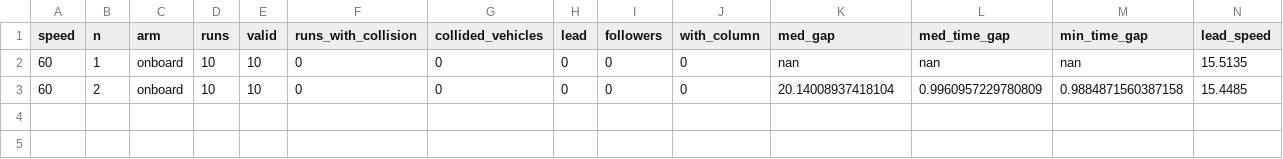
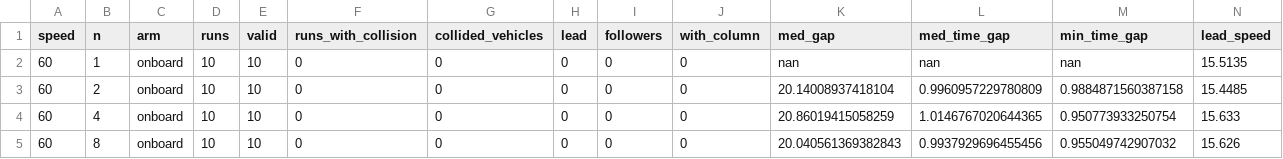
Before and after one commit to tlandle/eCAV, a CSV file: paper_ispass/column_gap1p0_1280_cells.csv, drawn as a sheet; the diff names each change by its address in the sheet, - before the commit and + after, or states it on an @@ line.

```diff
--- a/paper_ispass/column_gap1p0_1280_cells.csv
+++ b/paper_ispass/column_gap1p0_1280_cells.csv
+row 4: 60 | 4 | onboard | 10 | 10 | 0 | 0 | 0 | 0 | 0 | 20.86019415058259 | 1.0146767020644365 | 0.950773933250754 | 15.633
+row 5: 60 | 8 | onboard | 10 | 10 | 0 | 0 | 0 | 0 | 0 | 20.040561369382843 | 0.9937929696455456 | 0.955049742907032 | 15.626
```
Also changed, not shown: paper_ispass/column_gap1p0_1280_runs.csv, paper_ispass/column_gap1p5_1280_cells.csv, 3 other files.
